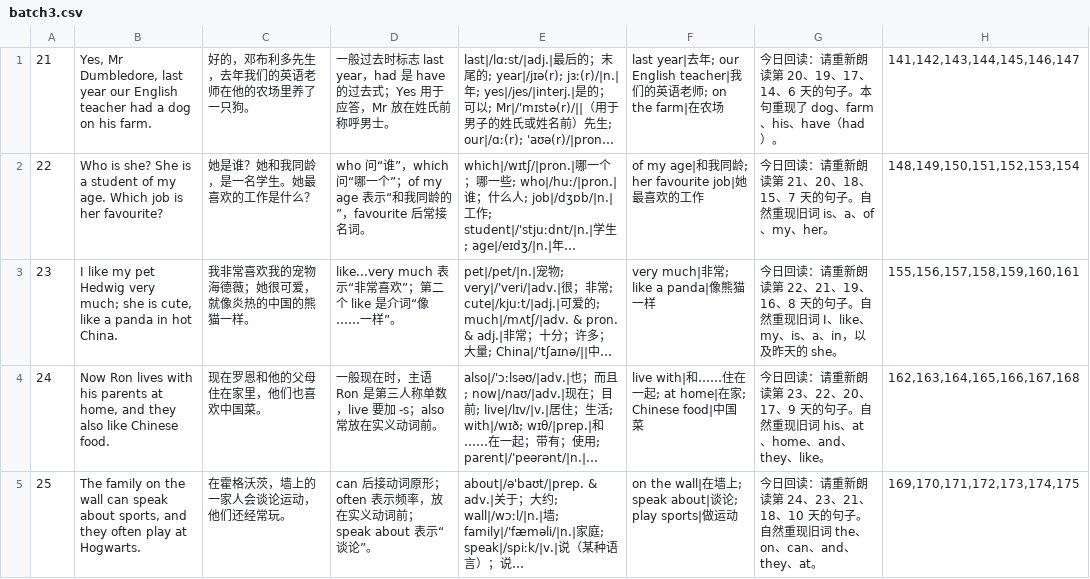
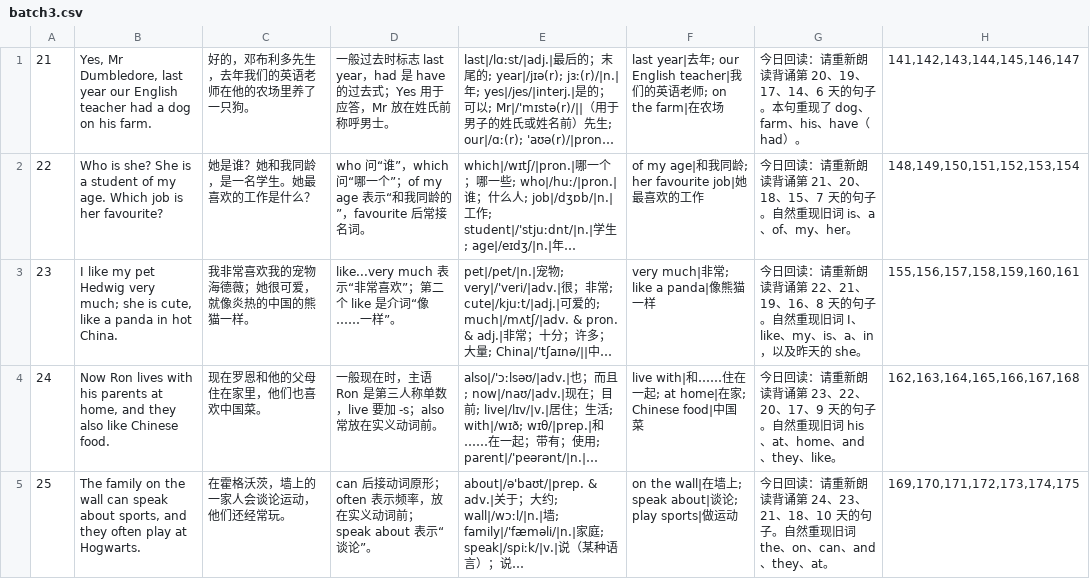
Before and after one commit to alpha-86/100-Sentences-in-English, a CSV file: 420-primary-school/batches/batch3.csv, drawn as a sheet; only a part is shown; long unchanged cells end in …; the diff covers the shown part only; the diff names each change by its address in the sheet, - before the commit and + after, or states it on an @@ line.

```diff
--- a/420-primary-school/batches/batch3.csv
+++ b/420-primary-school/batches/batch3.csv
-G1: …重新朗读第 20、…
+G1: …重新朗读背诵第 20、…
-G2: …重新朗读第 21、…
+G2: …重新朗读背诵第 21、…
-G3: …重新朗读第 22、…
+G3: …重新朗读背诵第 22、…
-G4: …重新朗读第 23、…
+G4: …重新朗读背诵第 23、…
-G5: …重新朗读第 24、…
+G5: …重新朗读背诵第 24、…
```
Also changed, not shown: 5 edited cells elsewhere in this file, 420-primary-school/batches/batch1.csv, 420-primary-school/batches/batch2.csv, 7 other files.
